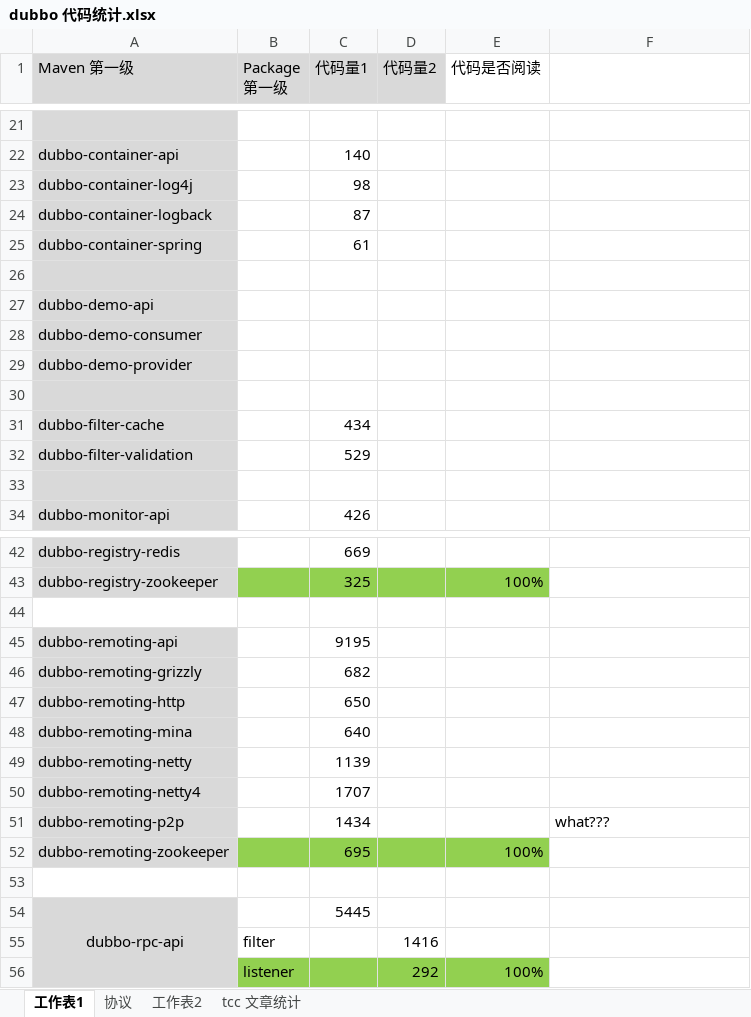
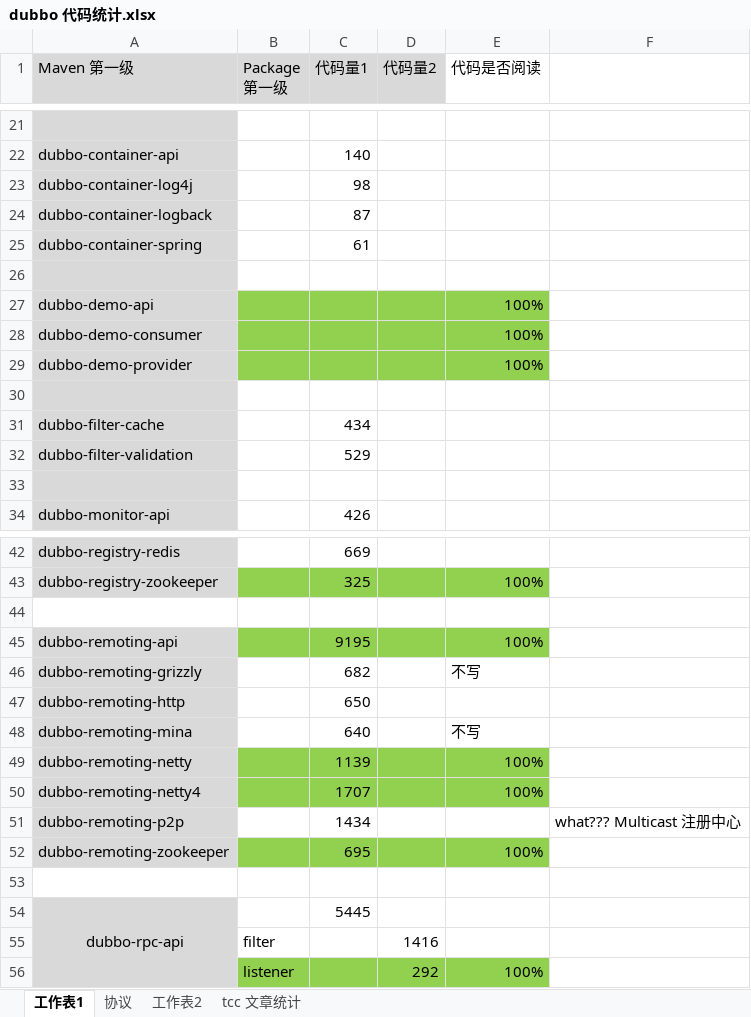
Before and after one commit to Suancaiyu0707/yudao_source, an Excel workbook: source/_drafts/Dubbo/dubbo 代码统计.xlsx, sheet 工作表1, drawn as a sheet; only a part is shown, gaps mark what is left out; values as stored, in another font and other column widths than the file's, no borders; the diff names each change by its address in the sheet, - before the commit and + after, or states it on an @@ line.

```diff
--- a/source/_drafts/Dubbo/dubbo 代码统计.xlsx (sheet 工作表1)
+++ b/source/_drafts/Dubbo/dubbo 代码统计.xlsx (sheet 工作表1)
-B27:E29 fill: none
+B27:E29 fill: #92D050
-E27:E29 (代码是否阅读): (empty)
+E27:E29 (代码是否阅读): 100%
-B45:E45 fill: none
+B45:E45 fill: #92D050
-E45 (代码是否阅读): (empty)
+E45 (代码是否阅读): 100%
-E46 (代码是否阅读): (empty)
+E46 (代码是否阅读): 不写
-E48 (代码是否阅读): (empty)
+E48 (代码是否阅读): 不写
-B49:E50 fill: none
+B49:E50 fill: #92D050
-E49:E50 (代码是否阅读): (empty)
+E49:E50 (代码是否阅读): 100%
-F51: what???
+F51: what??? Multicast 注册中心
```
Also changed, not shown: 12 other files.
